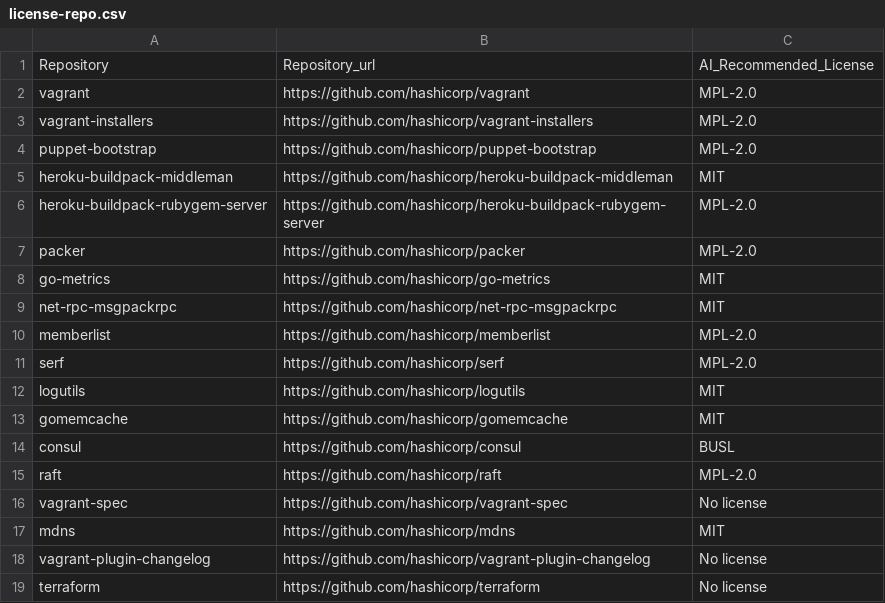
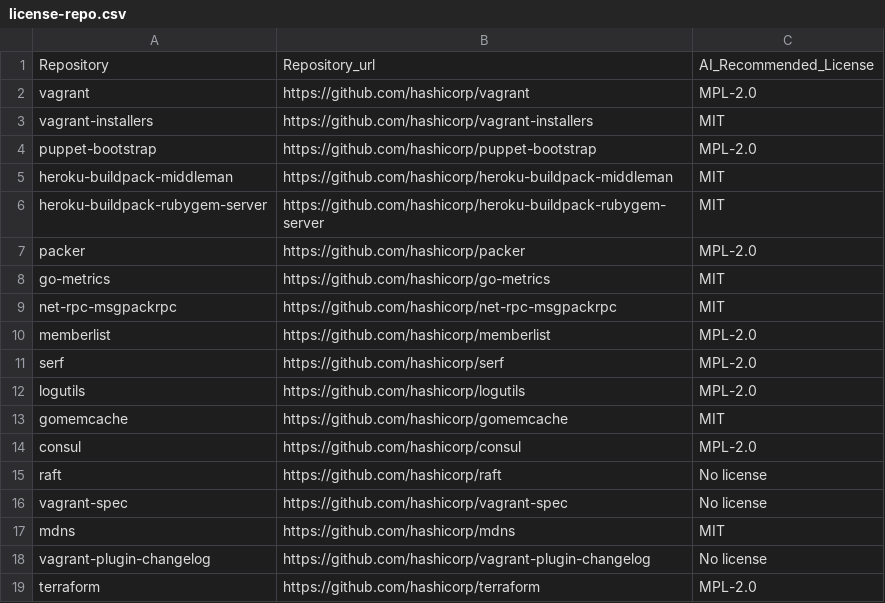
Before and after one commit to KaushikiAnand/license-recommendation, a CSV file: license-repo.csv, drawn as a sheet.

```diff
--- a/license-repo.csv
+++ b/license-repo.csv
@@ -2,6 +2,6 @@ Repository,Repository_url,AI_Recommended_License
 vagrant,https://github.com/hashicorp/vagrant,MPL-2.0
-vagrant-installers,https://github.com/hashicorp/vagrant-installers,MPL-2.0
+vagrant-installers,https://github.com/hashicorp/vagrant-installers,MIT
 puppet-bootstrap,https://github.com/hashicorp/puppet-bootstrap,MPL-2.0
 heroku-buildpack-middleman,https://github.com/hashicorp/heroku-buildpack-middleman,MIT
-heroku-buildpack-rubygem-server,https://github.com/hashicorp/heroku-buildpack-rubygem-server,MPL-2.0
+heroku-buildpack-rubygem-server,https://github.com/hashicorp/heroku-buildpack-rubygem-server,MIT
 packer,https://github.com/hashicorp/packer,MPL-2.0
@@ -11,6 +11,6 @@ memberlist,https://github.com/hashicorp/memberlist,MPL-2.0
 serf,https://github.com/hashicorp/serf,MPL-2.0
-logutils,https://github.com/hashicorp/logutils,MIT
+logutils,https://github.com/hashicorp/logutils,MPL-2.0
 gomemcache,https://github.com/hashicorp/gomemcache,MIT
-consul,https://github.com/hashicorp/consul,BUSL
-raft,https://github.com/hashicorp/raft,MPL-2.0
+consul,https://github.com/hashicorp/consul,MPL-2.0
+raft,https://github.com/hashicorp/raft,No license
 vagrant-spec,https://github.com/hashicorp/vagrant-spec,No license
@@ -18,2 +18,2 @@ mdns,https://github.com/hashicorp/mdns,MIT
 vagrant-plugin-changelog,https://github.com/hashicorp/vagrant-plugin-changelog,No license
-terraform,https://github.com/hashicorp/terraform,No license
+terraform,https://github.com/hashicorp/terraform,MPL-2.0
```
